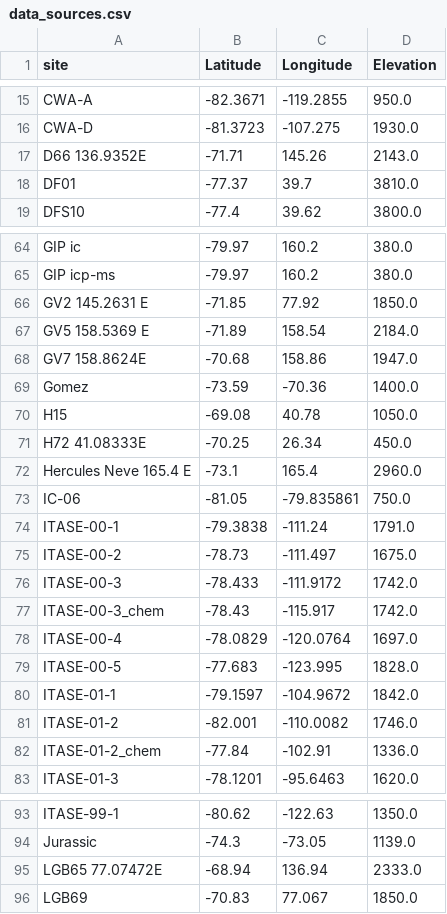
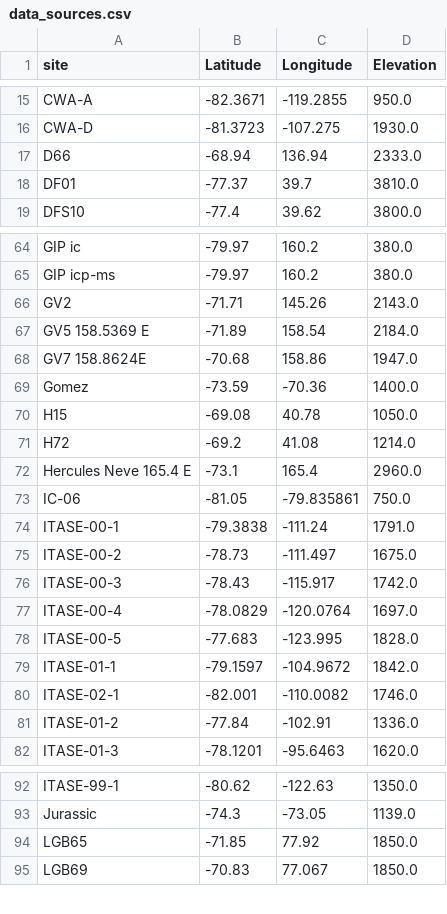
Before and after one commit to jessica-looo/sempo-copy0707, a CSV file: dataset/icecore/data_sources.csv, drawn as a sheet; only a part is shown, gaps mark what is left out; the diff covers the shown part only.

Commit message:
1. 更新数据集accum/dats_sources 2. 增加固定train/val/test模式

```diff
--- a/dataset/icecore/data_sources.csv
+++ b/dataset/icecore/data_sources.csv
@@ -16,3 +16,3 @@ CWA-A,-82.3671,-119.2855,950.0
 CWA-D,-81.3723,-107.275,1930.0
-D66 136.9352E,-71.71,145.26,2143.0
+D66,-68.94,136.94,2333.0
 DF01,-77.37,39.7,3810.0
@@ -65,3 +65,3 @@ GIP ic,-79.97,160.2,380.0
 GIP icp-ms,-79.97,160.2,380.0
-GV2 145.2631 E,-71.85,77.92,1850.0
+GV2,-71.71,145.26,2143.0
 GV5 158.5369 E,-71.89,158.54,2184.0
@@ -70,3 +70,3 @@ Gomez,-73.59,-70.36,1400.0
 H15,-69.08,40.78,1050.0
-H72 41.08333E,-70.25,26.34,450.0
+H72,-69.2,41.08,1214.0
 Hercules Neve 165.4 E,-73.1,165.4,2960.0
@@ -75,4 +75,3 @@ ITASE-00-1,-79.3838,-111.24,1791.0
 ITASE-00-2,-78.73,-111.497,1675.0
-ITASE-00-3,-78.433,-111.9172,1742.0
-ITASE-00-3_chem,-78.43,-115.917,1742.0
+ITASE-00-3,-78.43,-115.917,1742.0
 ITASE-00-4,-78.0829,-120.0764,1697.0
@@ -80,4 +79,4 @@ ITASE-00-5,-77.683,-123.995,1828.0
 ITASE-01-1,-79.1597,-104.9672,1842.0
-ITASE-01-2,-82.001,-110.0082,1746.0
-ITASE-01-2_chem,-77.84,-102.91,1336.0
+ITASE-02-1,-82.001,-110.0082,1746.0
+ITASE-01-2,-77.84,-102.91,1336.0
 ITASE-01-3,-78.1201,-95.6463,1620.0
@@ -94,3 +93,3 @@ ITASE-99-1,-80.62,-122.63,1350.0
 Jurassic,-74.3,-73.05,1139.0
-LGB65 77.07472E,-68.94,136.94,2333.0
+LGB65,-71.85,77.92,1850.0
 LGB69,-70.83,77.067,1850.0
```
Also changed, not shown: 8 edited cells elsewhere in this file, dataset/icecore/accum/accum_100y.csv, 6 other files.
